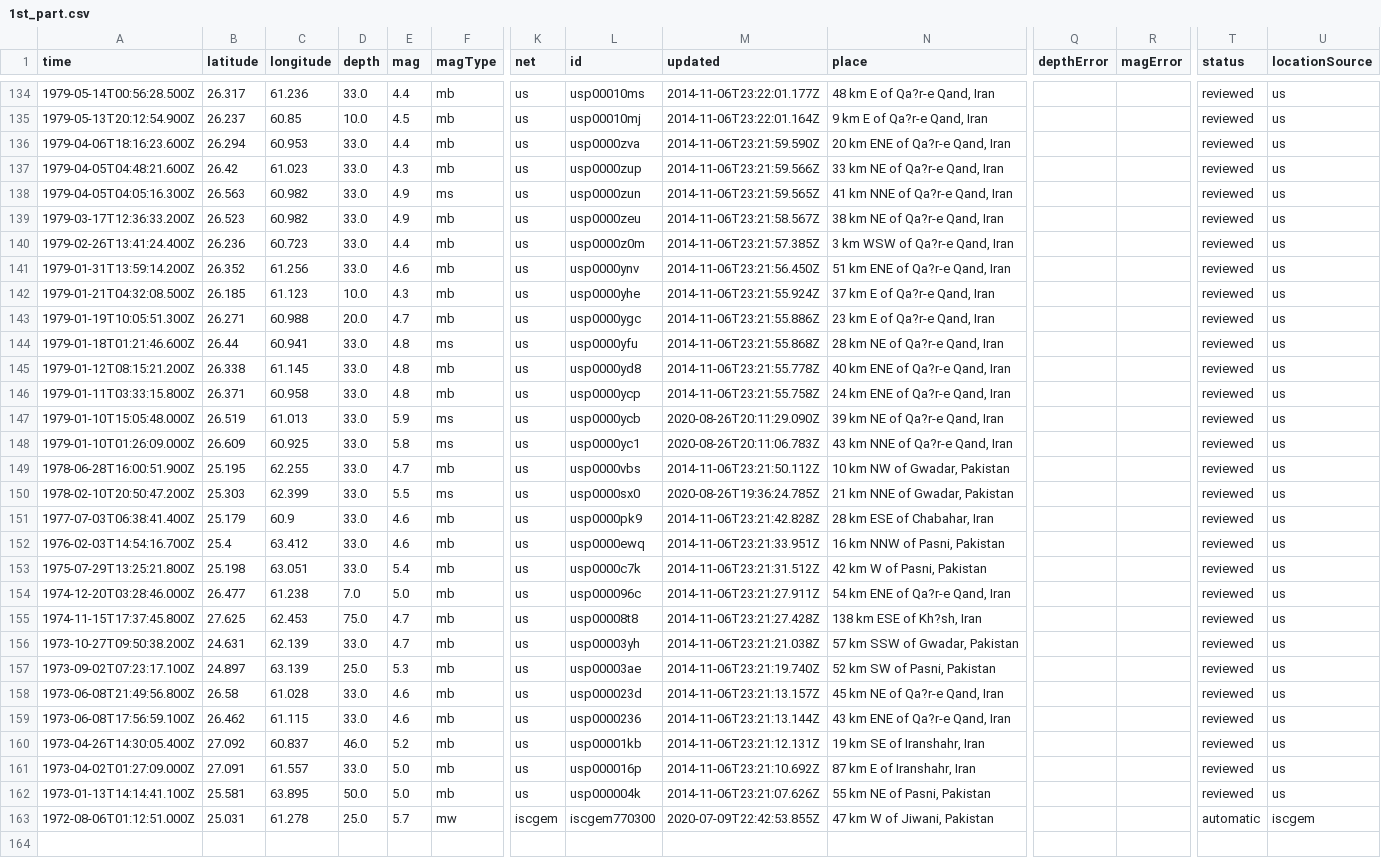
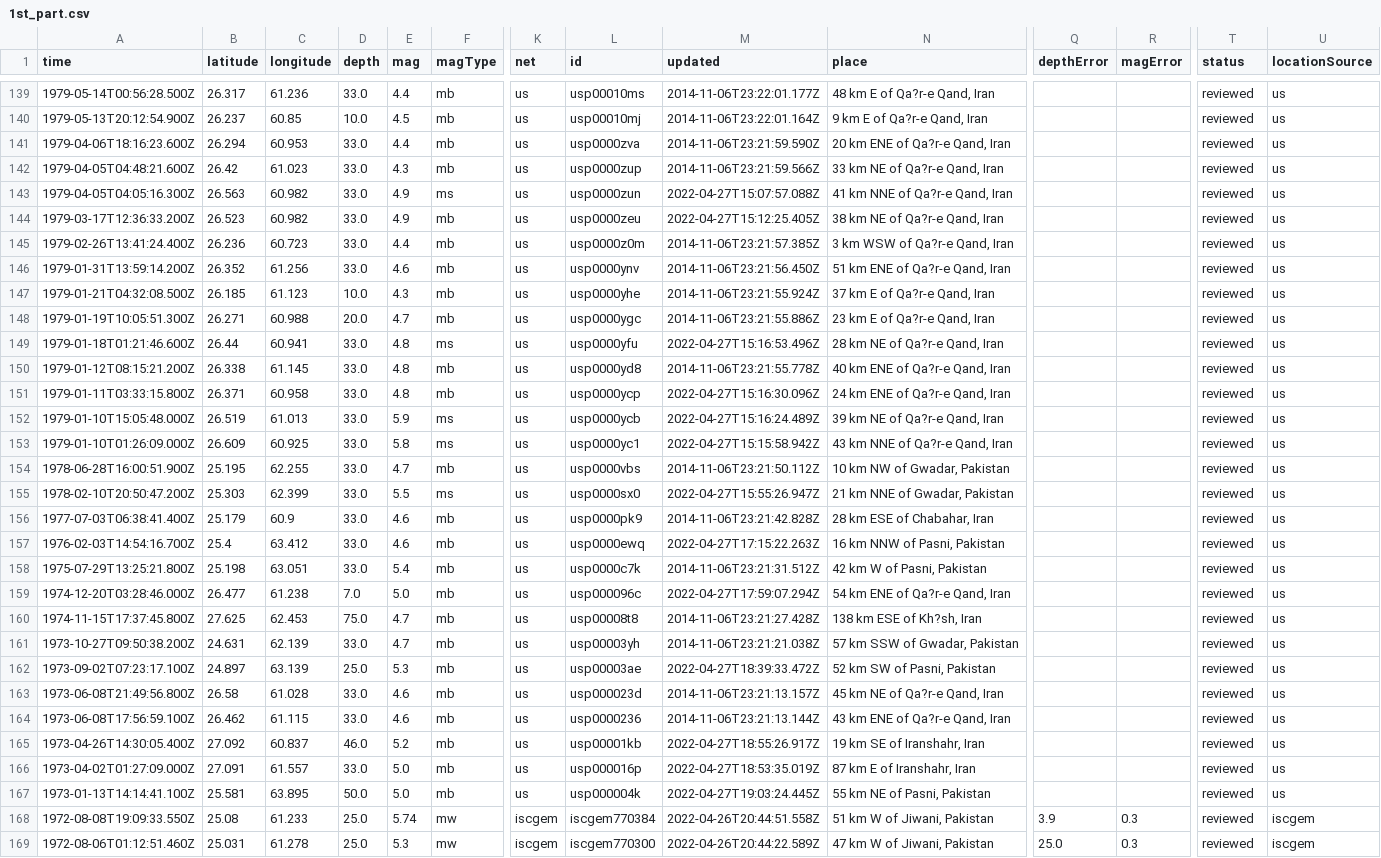
Before and after one commit to yamini-kabra/Earthquake-data-analysis, a CSV file: data/1st_part.csv, drawn as a sheet; only a part is shown, gaps mark what is left out; addresses are those after the commit; rows hold the shown columns only; the diff covers the shown part only; the diff names each change by its address in the sheet, - before the commit and + after, or states it on an @@ line.

```diff
--- a/data/1st_part.csv
+++ b/data/1st_part.csv
-M143 (updated): 2014-11-06T23:21:59.565Z
+M143 (updated): 2022-04-27T15:07:57.088Z
-M144 (updated): 2014-11-06T23:21:58.567Z
+M144 (updated): 2022-04-27T15:12:25.405Z
-M149 (updated): 2014-11-06T23:21:55.868Z
+M149 (updated): 2022-04-27T15:16:53.496Z
-M151 (updated): 2014-11-06T23:21:55.758Z
+M151 (updated): 2022-04-27T15:16:30.096Z
-M152 (updated): 2020-08-26T20:11:29.090Z
+M152 (updated): 2022-04-27T15:16:24.489Z
-M153 (updated): 2020-08-26T20:11:06.783Z
+M153 (updated): 2022-04-27T15:15:58.942Z
-M155 (updated): 2020-08-26T19:36:24.785Z
+M155 (updated): 2022-04-27T15:55:26.947Z
-M157 (updated): 2014-11-06T23:21:33.951Z
+M157 (updated): 2022-04-27T17:15:22.263Z
-M159 (updated): 2014-11-06T23:21:27.911Z
+M159 (updated): 2022-04-27T17:59:07.294Z
-M162 (updated): 2014-11-06T23:21:19.740Z
+M162 (updated): 2022-04-27T18:39:33.472Z
-M165 (updated): 2014-11-06T23:21:12.131Z
+M165 (updated): 2022-04-27T18:55:26.917Z
-M166 (updated): 2014-11-06T23:21:10.692Z
+M166 (updated): 2022-04-27T18:53:35.019Z
-M167 (updated): 2014-11-06T23:21:07.626Z
+M167 (updated): 2022-04-27T19:03:24.445Z
+row 168: 1972-08-08T19:09:33.550Z | 25.08 | 61.233 | 25.0 | 5.74 | mw | iscgem | iscgem770384 | 2022-04-26T20:44:51.558Z | 51 km W of Jiwani, Pakistan | 3.9 | 0.3 | reviewed | iscgem
-A169 (time): 1972-08-06T01:12:51.000Z
+A169 (time): 1972-08-06T01:12:51.460Z
-E169 (mag): 5.7
+E169 (mag): 5.3
-M169 (updated): 2020-07-09T22:42:53.855Z
+M169 (updated): 2022-04-26T20:44:22.589Z
-Q169 (depthError): (empty)
+Q169 (depthError): 25.0
-R169 (magError): (empty)
+R169 (magError): 0.3
-T169 (status): automatic
+T169 (status): reviewed
```
Also changed, not shown: 5 added rows and 18 edited cells elsewhere in this file, data/2nd_part.csv, 2 other files.
